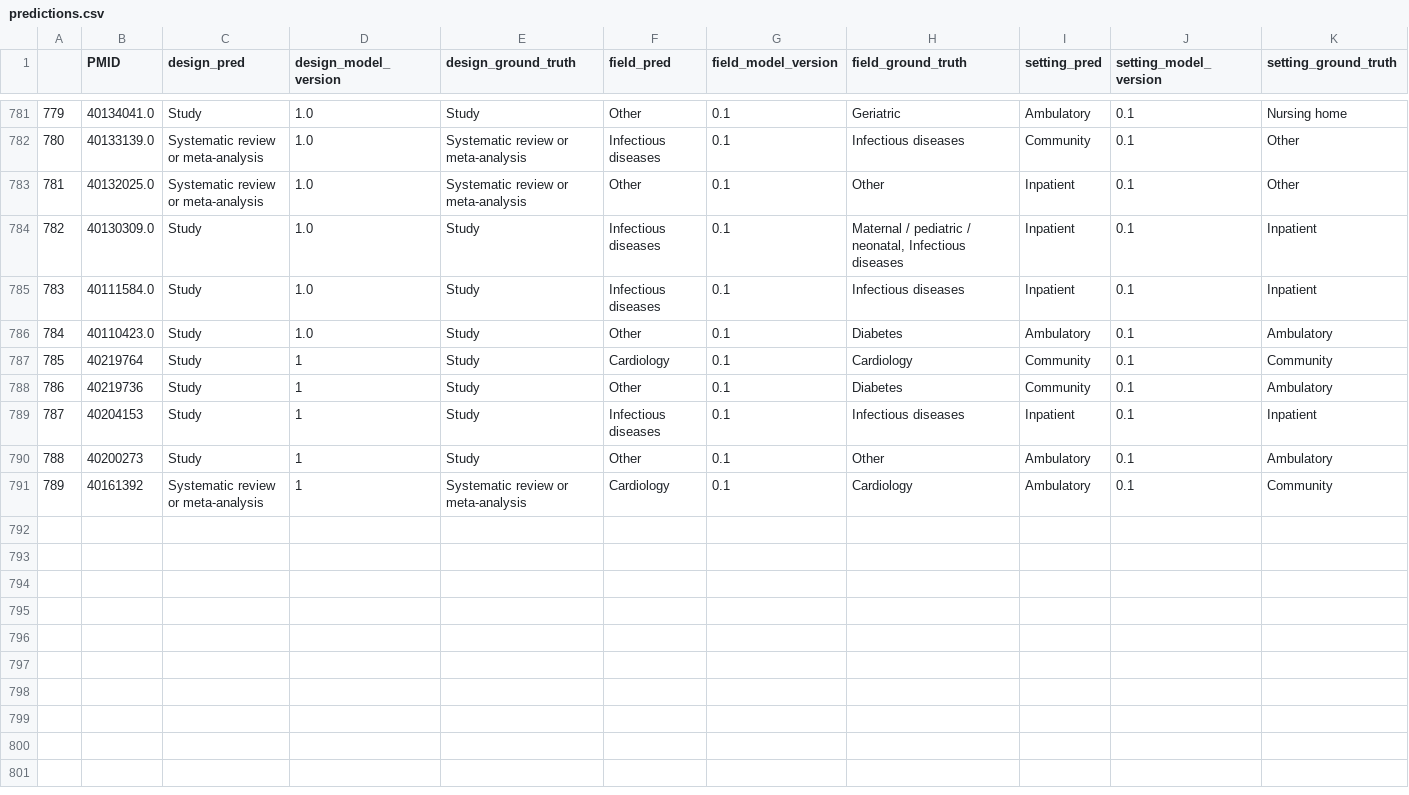
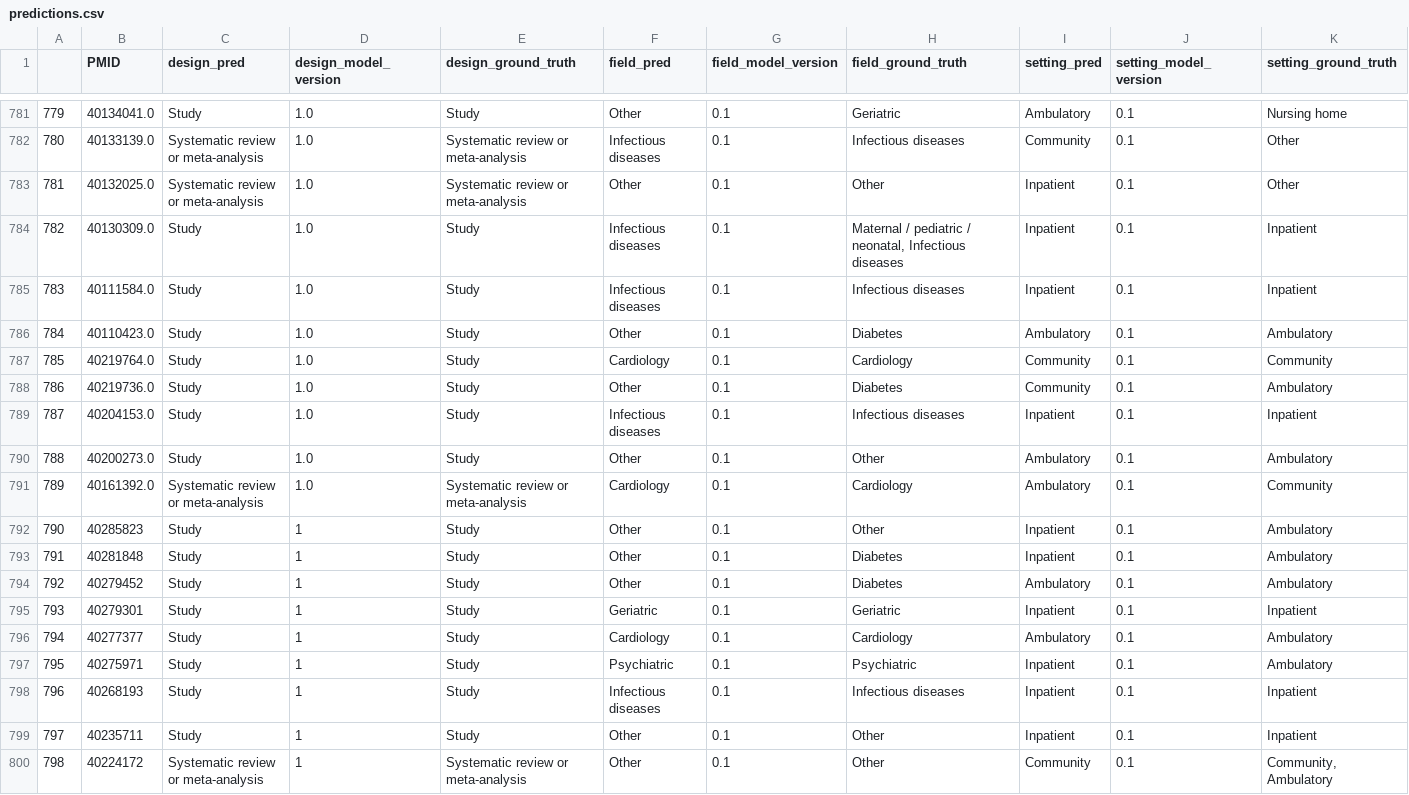
Before and after one commit to urppchusj/impactpharmacie, a CSV file: data/second_gen/predictions.csv, drawn as a sheet; only a part is shown, gaps mark what is left out.

```diff
--- a/data/second_gen/predictions.csv
+++ b/data/second_gen/predictions.csv
@@ -786,6 +786,15 @@
 784,40110423.0,Study,1.0,Study,Other,0.1,Diabetes,Ambulatory,0.1,Ambulatory
-785,40219764,Study,1,Study,Cardiology,0.1,Cardiology,Community,0.1,Community
-786,40219736,Study,1,Study,Other,0.1,Diabetes,Community,0.1,Ambulatory
-787,40204153,Study,1,Study,Infectious diseases,0.1,Infectious diseases,Inpatient,0.1,Inpatient
-788,40200273,Study,1,Study,Other,0.1,Other,Ambulatory,0.1,Ambulatory
-789,40161392,Systematic review or meta-analysis,1,Systematic review or meta-analysis,Cardiology,0.1,Cardiology,Ambulatory,0.1,Community
+785,40219764.0,Study,1.0,Study,Cardiology,0.1,Cardiology,Community,0.1,Community
+786,40219736.0,Study,1.0,Study,Other,0.1,Diabetes,Community,0.1,Ambulatory
+787,40204153.0,Study,1.0,Study,Infectious diseases,0.1,Infectious diseases,Inpatient,0.1,Inpatient
+788,40200273.0,Study,1.0,Study,Other,0.1,Other,Ambulatory,0.1,Ambulatory
+789,40161392.0,Systematic review or meta-analysis,1.0,Systematic review or meta-analysis,Cardiology,0.1,Cardiology,Ambulatory,0.1,Community
+790,40285823,Study,1,Study,Other,0.1,Other,Inpatient,0.1,Ambulatory
+791,40281848,Study,1,Study,Other,0.1,Diabetes,Inpatient,0.1,Ambulatory
+792,40279452,Study,1,Study,Other,0.1,Diabetes,Ambulatory,0.1,Ambulatory
+793,40279301,Study,1,Study,Geriatric,0.1,Geriatric,Inpatient,0.1,Inpatient
+794,40277377,Study,1,Study,Cardiology,0.1,Cardiology,Ambulatory,0.1,Ambulatory
+795,40275971,Study,1,Study,Psychiatric,0.1,Psychiatric,Inpatient,0.1,Ambulatory
+796,40268193,Study,1,Study,Infectious diseases,0.1,Infectious diseases,Inpatient,0.1,Inpatient
+797,40235711,Study,1,Study,Other,0.1,Other,Inpatient,0.1,Inpatient
+798,40224172,Systematic review or meta-analysis,1,Systematic review or meta-analysis,Other,0.1,Other,Community,0.1,"Community, Ambulatory"
```
Also changed, not shown: data/second_gen/extraction_log.csv, 2 other files.
